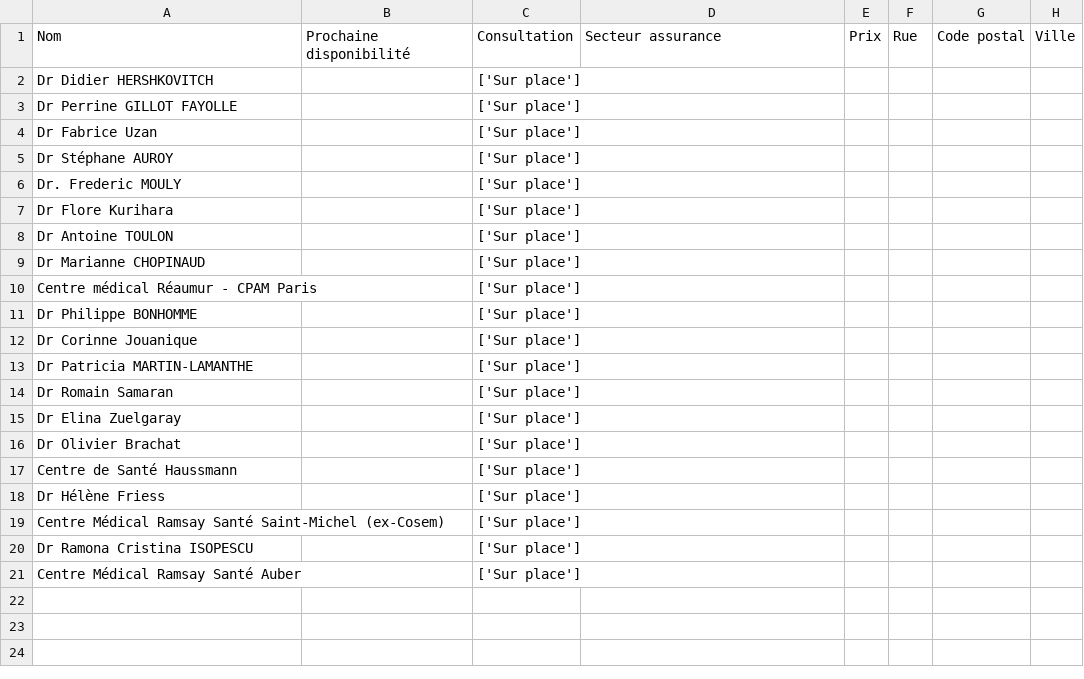
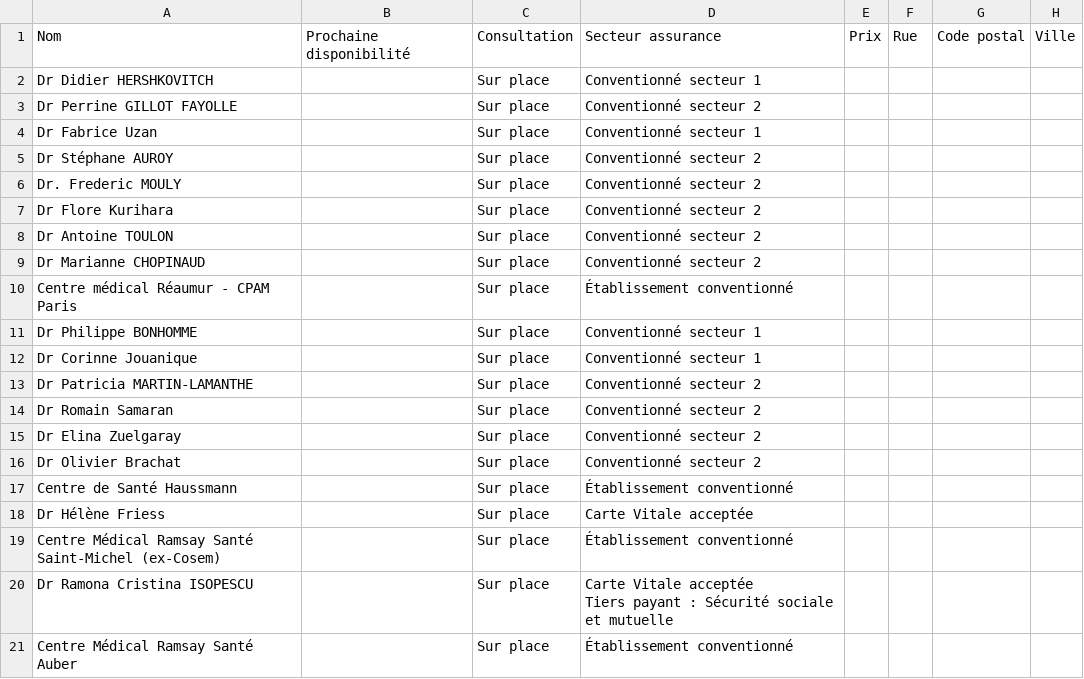
Before and after one commit to Kaurey/Tp-Selenium, a CSV file: docteurs.csv, drawn as a sheet.

```diff
--- a/docteurs.csv
+++ b/docteurs.csv
@@ -1,21 +1,22 @@
 Nom,Prochaine disponibilité,Consultation,Secteur assurance,Prix,Rue,Code postal,Ville
-Dr Didier HERSHKOVITCH,,['Sur place'],,,,,
-Dr Perrine GILLOT FAYOLLE,,['Sur place'],,,,,
-Dr Fabrice Uzan,,['Sur place'],,,,,
-Dr Stéphane AUROY,,['Sur place'],,,,,
-Dr. Frederic MOULY,,['Sur place'],,,,,
-Dr Flore Kurihara,,['Sur place'],,,,,
-Dr Antoine TOULON,,['Sur place'],,,,,
-Dr Marianne CHOPINAUD,,['Sur place'],,,,,
-Centre médical Réaumur - CPAM Paris,,['Sur place'],,,,,
-Dr Philippe BONHOMME,,['Sur place'],,,,,
-Dr Corinne Jouanique,,['Sur place'],,,,,
-Dr Patricia MARTIN-LAMANTHE,,['Sur place'],,,,,
-Dr Romain Samaran,,['Sur place'],,,,,
-Dr Elina Zuelgaray,,['Sur place'],,,,,
-Dr Olivier Brachat,,['Sur place'],,,,,
-Centre de Santé Haussmann,,['Sur place'],,,,,
-Dr Hélène Friess,,['Sur place'],,,,,
-Centre Médical Ramsay Santé Saint-Michel (ex-Cosem),,['Sur place'],,,,,
-Dr Ramona Cristina ISOPESCU,,['Sur place'],,,,,
-Centre Médical Ramsay Santé Auber,,['Sur place'],,,,,
+Dr Didier HERSHKOVITCH,,Sur place,Conventionné secteur 1,,,,
+Dr Perrine GILLOT FAYOLLE,,Sur place,Conventionné secteur 2,,,,
+Dr Fabrice Uzan,,Sur place,Conventionné secteur 1,,,,
+Dr Stéphane AUROY,,Sur place,Conventionné secteur 2,,,,
+Dr. Frederic MOULY,,Sur place,Conventionné secteur 2,,,,
+Dr Flore Kurihara,,Sur place,Conventionné secteur 2,,,,
+Dr Antoine TOULON,,Sur place,Conventionné secteur 2,,,,
+Dr Marianne CHOPINAUD,,Sur place,Conventionné secteur 2,,,,
+Centre médical Réaumur - CPAM Paris,,Sur place,Établissement conventionné,,,,
+Dr Philippe BONHOMME,,Sur place,Conventionné secteur 1,,,,
+Dr Corinne Jouanique,,Sur place,Conventionné secteur 1,,,,
+Dr Patricia MARTIN-LAMANTHE,,Sur place,Conventionné secteur 2,,,,
+Dr Romain Samaran,,Sur place,Conventionné secteur 2,,,,
+Dr Elina Zuelgaray,,Sur place,Conventionné secteur 2,,,,
+Dr Olivier Brachat,,Sur place,Conventionné secteur 2,,,,
+Centre de Santé Haussmann,,Sur place,Établissement conventionné,,,,
+Dr Hélène Friess,,Sur place,Carte Vitale acceptée,,,,
+Centre Médical Ramsay Santé Saint-Michel (ex-Cosem),,Sur place,Établissement conventionné,,,,
+Dr Ramona Cristina ISOPESCU,,Sur place,"Carte Vitale acceptée
+Tiers payant : Sécurité sociale et mutuelle",,,,
+Centre Médical Ramsay Santé Auber,,Sur place,Établissement conventionné,,,,
```
Also changed, not shown: 1 other file.
